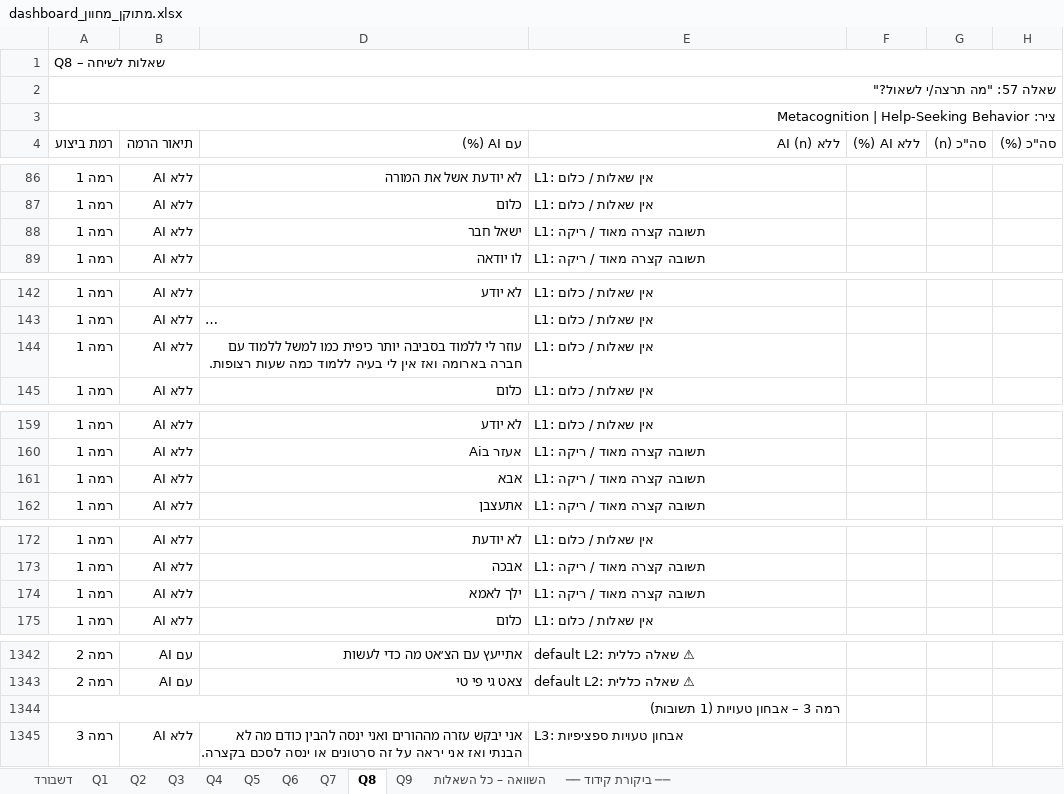
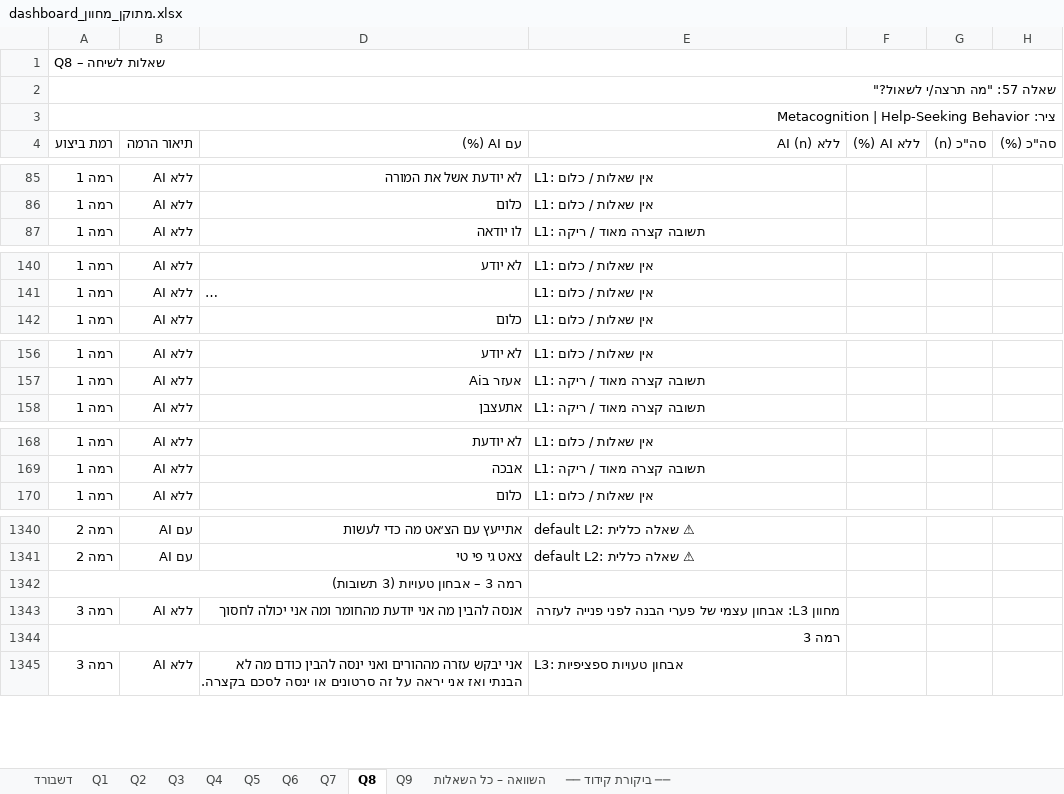
Before and after one commit to Hanyshil/hany, an Excel workbook: dashboard_מתוקן_מחוון.xlsx, sheet Q8, drawn as a sheet; only a part is shown, gaps mark what is left out; long unchanged cells end in …; values as stored, in another font and other column widths than the file's, no cell formats; removed rows and columns are numbered as before the commit, all else as after; the diff covers the shown part only; the diff names each change by its address in the sheet, - before the commit and + after, or states it on an @@ line.

```diff
--- a/dashboard_מתוקן_מחוון.xlsx (sheet Q8)
+++ b/dashboard_מתוקן_מחוון.xlsx (sheet Q8)
-row 88: רמה 1 | ללא AI | ישאל חבר | L1: תשובה קצרה מאוד / ריקה
-row 144: רמה 1 | ללא AI | עוזר לי ללמוד בסביבה יותר כיפית כמו למשל ללמוד עם חברה בארומה ואז אין לי בעיה ללמוד כמה שעות רצופות. | L1: אין שאלות / כלום
-row 161: רמה 1 | ללא AI | אבא | L1: תשובה קצרה מאוד / ריקה
-row 174: רמה 1 | ללא AI | ילך לאמא | L1: תשובה קצרה מאוד / ריקה
-A1342 (רמת ביצוע): רמה 3 – אבחון טעויות (1 תשובות)
+A1342 (רמת ביצוע): רמה 3 – אבחון טעויות (3 תשובות)
-A1344:E1344 merged
+row 1343: רמה 3 | ללא AI | אנסה להבין מה אני יודעת מהחומר ומה אני יכולה לחסוך | מחוון L3: אבחון עצמי של פערי הבנה לפני פנייה לעזרה
+row 1344: רמה 3
```
Also changed, not shown: 5 added rows, 3 removed rows, 16 edited cells and merged cells elsewhere in this sheet, sheet Q7, sheet Q5, cell formats, hidden cells, 1 other file.
